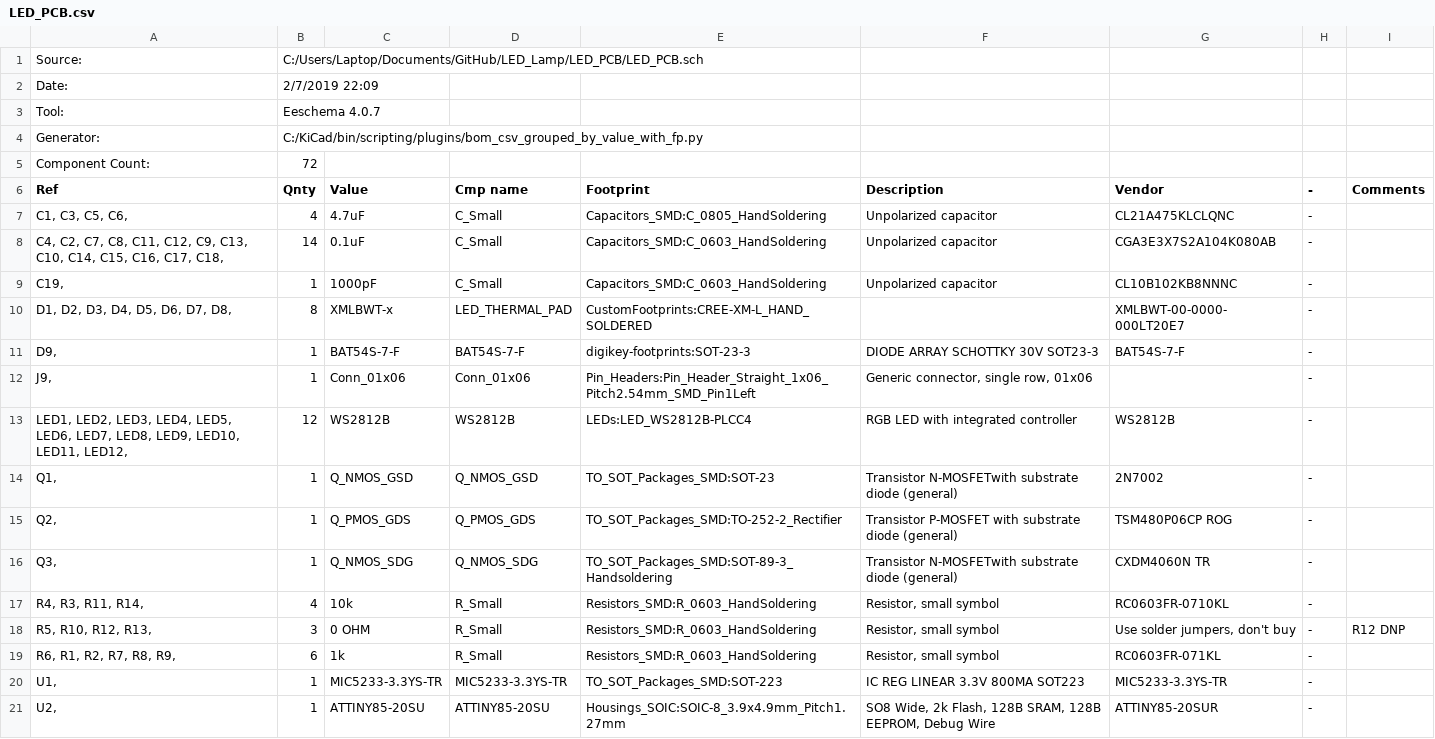
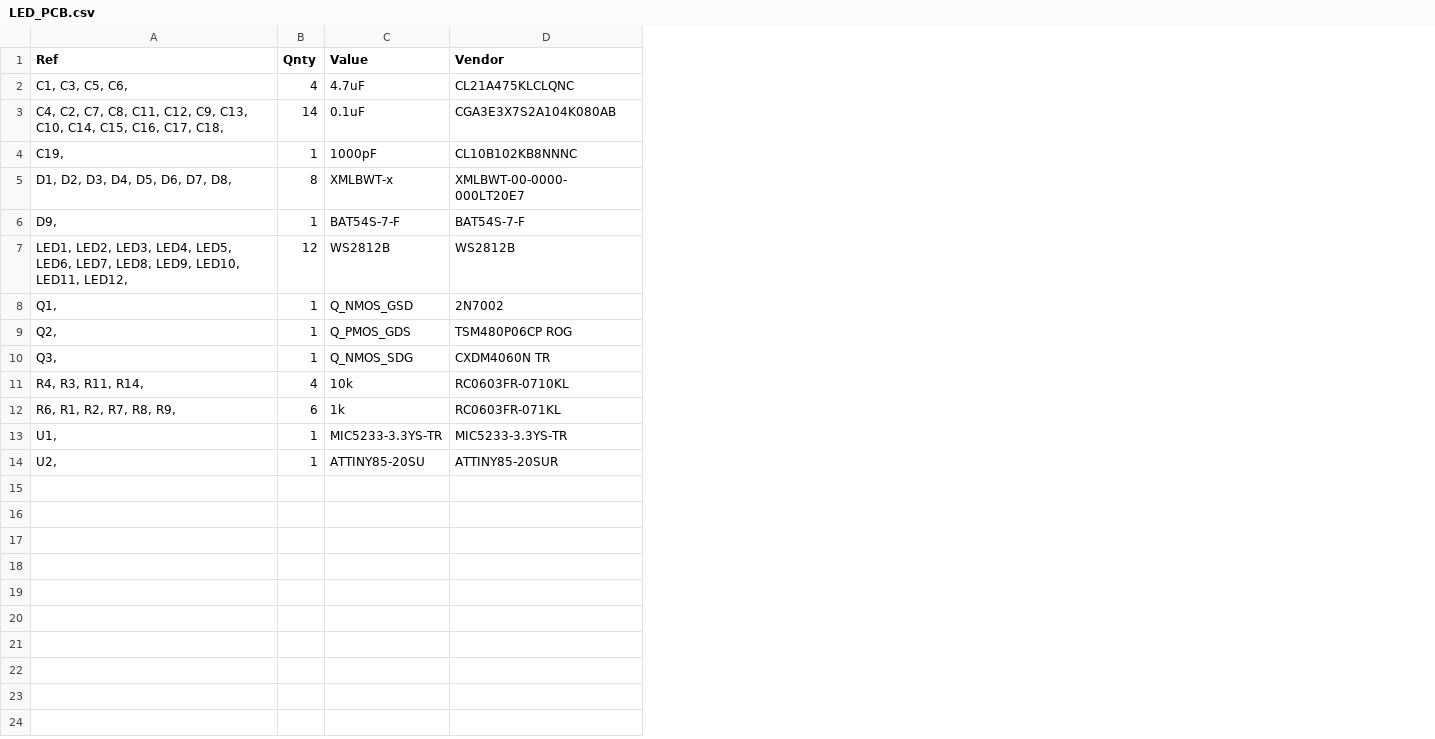
Before and after one commit to EEJeffMan/LED_Lamp, a CSV file: LED_PCB/LED_PCB.csv, drawn as a sheet; removed rows and columns are numbered as before the commit, all else as after; the diff names each change by its address in the sheet, - before the commit and + after, or states it on an @@ line.

```diff
--- a/LED_PCB/LED_PCB.csv
+++ b/LED_PCB/LED_PCB.csv
-column D (Cmp name), rows 7-11: C_Small | C_Small | C_Small | LED_THERMAL_PAD | BAT54S-7-F; rows 13-17: WS2812B | Q_NMOS_GSD | Q_PMOS_GDS | Q_NMOS_SDG | R_Small; rows 19-21: R_Small | MIC5233-3.3YS-TR | ATTINY85-20SU
-column E (Footprint), rows 7-11: Capacitors_SMD:C_0805_HandSoldering | Capacitors_SMD:C_0603_HandSoldering | Capacitors_SMD:C_0603_HandSoldering | CustomFootprints:CREE-XM-L_HAND_SOLDERED | digikey-footprints:SOT-23-3; rows 13-17: LEDs:LED_WS2812B-PLCC4 | TO_SOT_Packages_SMD:SOT-23 | TO_SOT_Packages_SMD:TO-252-2_Rectifier | TO_SOT_Packages_SMD:SOT-89-3_Handsoldering | Resistors_SMD:R_0603_HandSoldering; rows 19-21: Resistors_SMD:R_0603_HandSoldering | TO_SOT_Packages_SMD:SOT-223 | Housings_SOIC:SOIC-8_3.9x4.9mm_Pitch1.27mm
-column F (Description), rows 7-11: Unpolarized capacitor | Unpolarized capacitor | Unpolarized capacitor |  | DIODE ARRAY SCHOTTKY 30V SOT23-3; rows 13-17: RGB LED with integrated controller | Transistor N-MOSFETwith substrate diode (general) | Transistor P-MOSFET with substrate diode (general) | Transistor N-MOSFETwith substrate diode (general) | Resistor, small symbol; rows 19-21: Resistor, small symbol | IC REG LINEAR 3.3V 800MA SOT223 | SO8 Wide, 2k Flash, 128B SRAM, 128B EEPROM, Debug Wire
-column H (-), rows 7-11: all -; rows 13-17: all -; rows 19-21: all -
-column I (Comments), empty
-row 1: Source: | C:/Users/Laptop/Documents/GitHub/LED_Lamp/LED_PCB/LED_PCB.sch
-row 2: Date: | 2/7/2019 22:09
-row 3: Tool: | Eeschema 4.0.7
-row 4: Generator: | C:/KiCad/bin/scripting/plugins/bom_csv_grouped_by_value_with_fp.py
-row 5: Component Count: | 72
-row 12: J9, | 1 | Conn_01x06 | Conn_01x06 | Pin_Headers:Pin_Header_Straight_1x06_Pitch2.54mm_SMD_Pin1Left | Generic connector, single row, 01x06 |  | -
-row 18: R5, R10, R12, R13, | 3 | 0 OHM | R_Small | Resistors_SMD:R_0603_HandSoldering | Resistor, small symbol | Use solder jumpers, don't buy | - | R12 DNP
```
Also changed, not shown: 3 other files.
